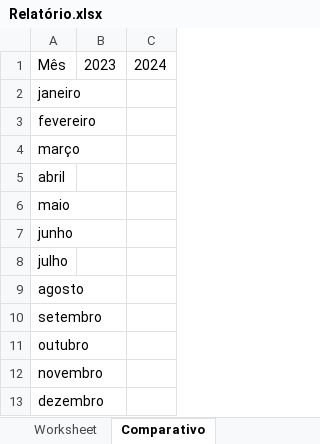
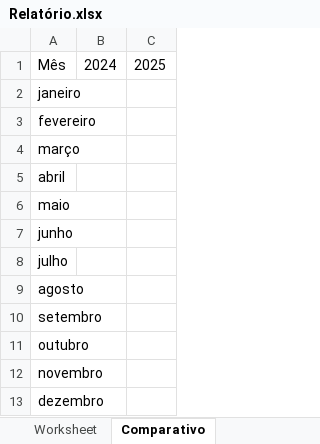
Before and after one commit to Gustavo-gcr/Gerador_Graficos, an Excel workbook: Relatório.xlsx, sheet Comparativo, drawn as a sheet; values as stored, in another font and other column widths than the file's, no borders; removed rows and columns are numbered as before the commit, all else as after; the diff names each change by its address in the sheet, - before the commit and + after, or states it on an @@ line.

```diff
--- a/Relatório.xlsx (sheet Comparativo)
+++ b/Relatório.xlsx (sheet Comparativo)
-column B, row 1: 2023
+column C, row 1: 2025
```
Also changed, not shown: other sheet tabs, 1 other file.
